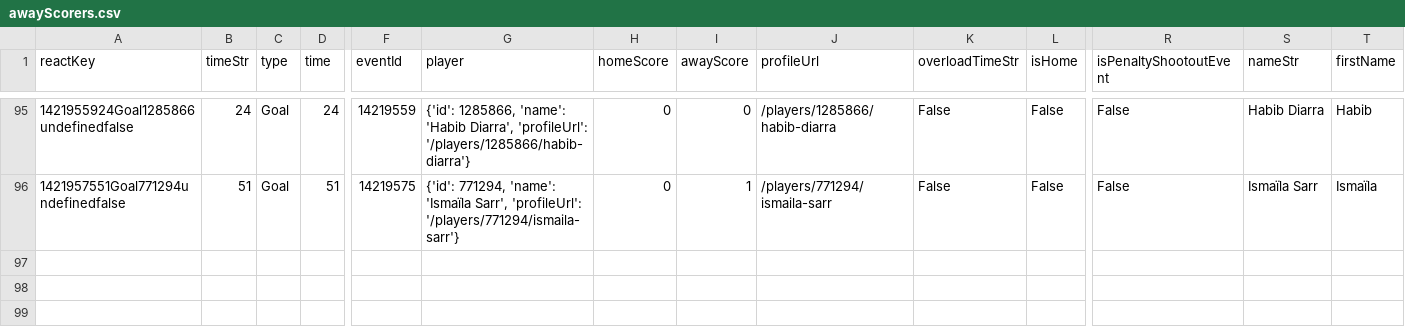
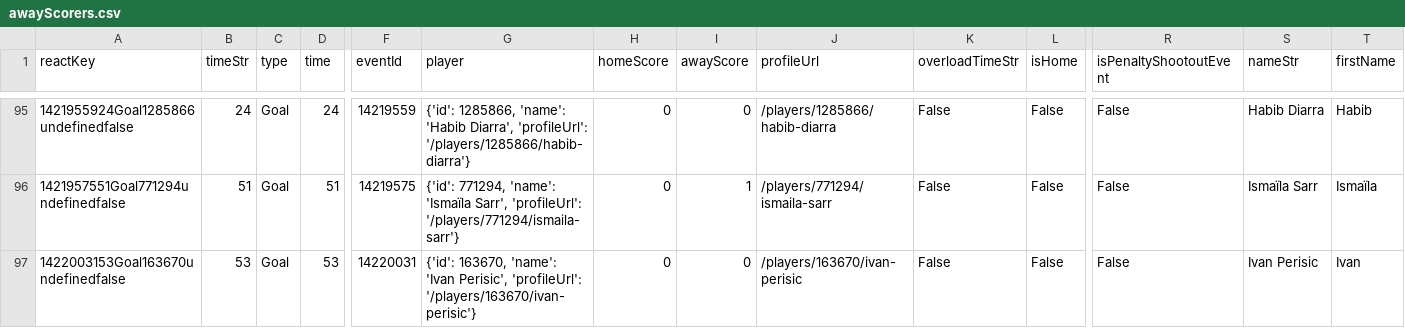
Before and after one commit to bolaxel/wcup26, a CSV file: goals/csv/awayScorers.csv, drawn as a sheet; only a part is shown, gaps mark what is left out; rows hold the shown columns only; the diff names each change by its address in the sheet, - before the commit and + after, or states it on an @@ line.

```diff
--- a/goals/csv/awayScorers.csv
+++ b/goals/csv/awayScorers.csv
+row 97: 1422003153Goal163670undefinedfalse | 53 | Goal | 53 | 14220031 | {'id': 163670, 'name': 'Ivan Perisic', 'profileUrl': '/players/163670/ivan-perisic'} | 0 | 0 | /players/163670/ivan-perisic | False | False | False | Ivan Perisic | Ivan
```
Also changed, not shown: goals/csv/homeScorers.csv, goals/csv/listHomePlayers.csv, 4 other files.
